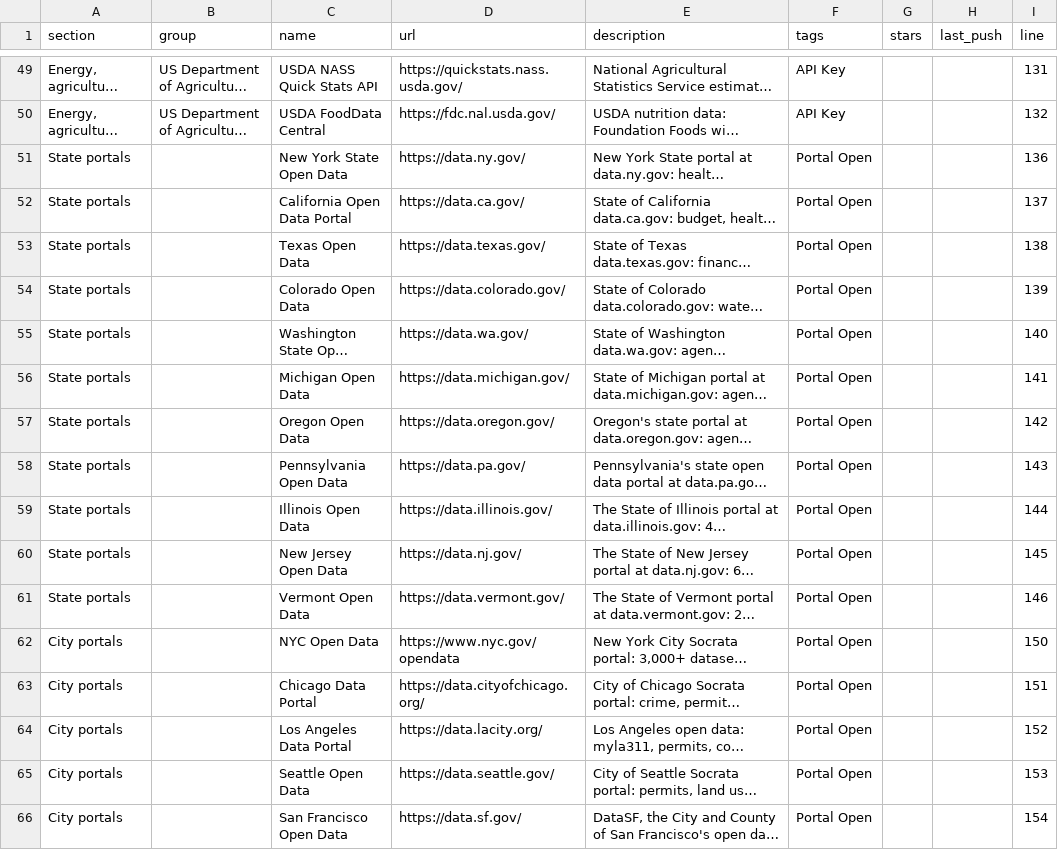
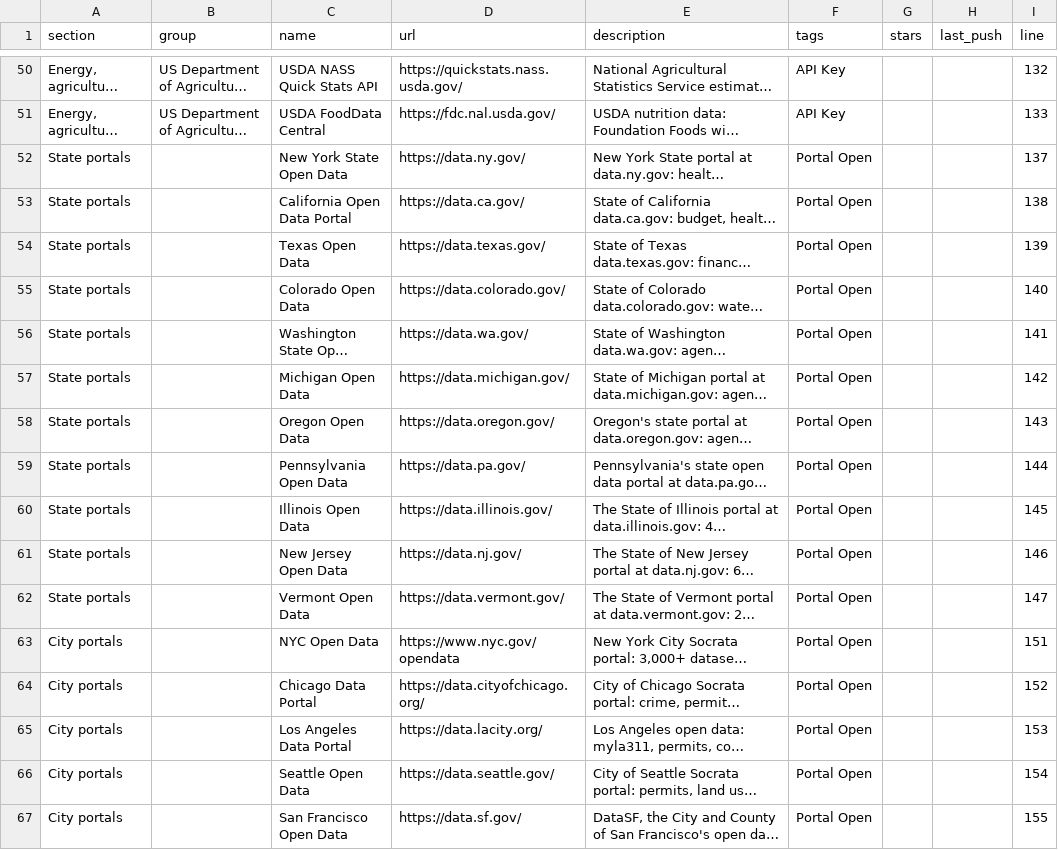
Before and after one commit to olitreadwell/awesome-usa-open-data, a CSV file: exports/data.csv, drawn as a sheet; only a part is shown, gaps mark what is left out; long unchanged cells end in …; addresses are those after the commit; the diff covers the shown part only; the diff names each change by its address in the sheet, - before the commit and + after, or states it on an @@ line.

```diff
--- a/exports/data.csv
+++ b/exports/data.csv
-I50 (line): 131
+I50 (line): 132
-I51 (line): 132
+I51 (line): 133
-I52 (line): 136
+I52 (line): 137
-I53 (line): 137
+I53 (line): 138
-I54 (line): 138
+I54 (line): 139
-I55 (line): 139
+I55 (line): 140
-I56 (line): 140
+I56 (line): 141
-I57 (line): 141
+I57 (line): 142
-I58 (line): 142
+I58 (line): 143
-I59 (line): 143
+I59 (line): 144
-I60 (line): 144
+I60 (line): 145
-I61 (line): 145
+I61 (line): 146
-I62 (line): 146
+I62 (line): 147
-I63 (line): 150
+I63 (line): 151
-I64 (line): 151
+I64 (line): 152
-I65 (line): 152
+I65 (line): 153
-I66 (line): 153
+I66 (line): 154
-I67 (line): 154
+I67 (line): 155
```
Also changed, not shown: 1 added row and 26 edited cells elsewhere in this file, 3 other files.
